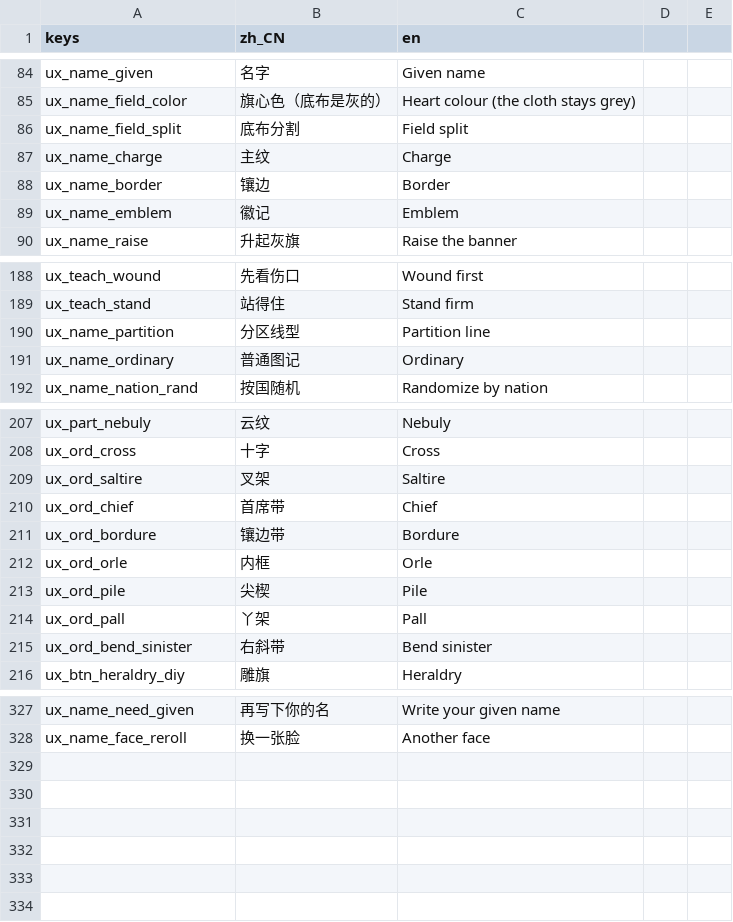
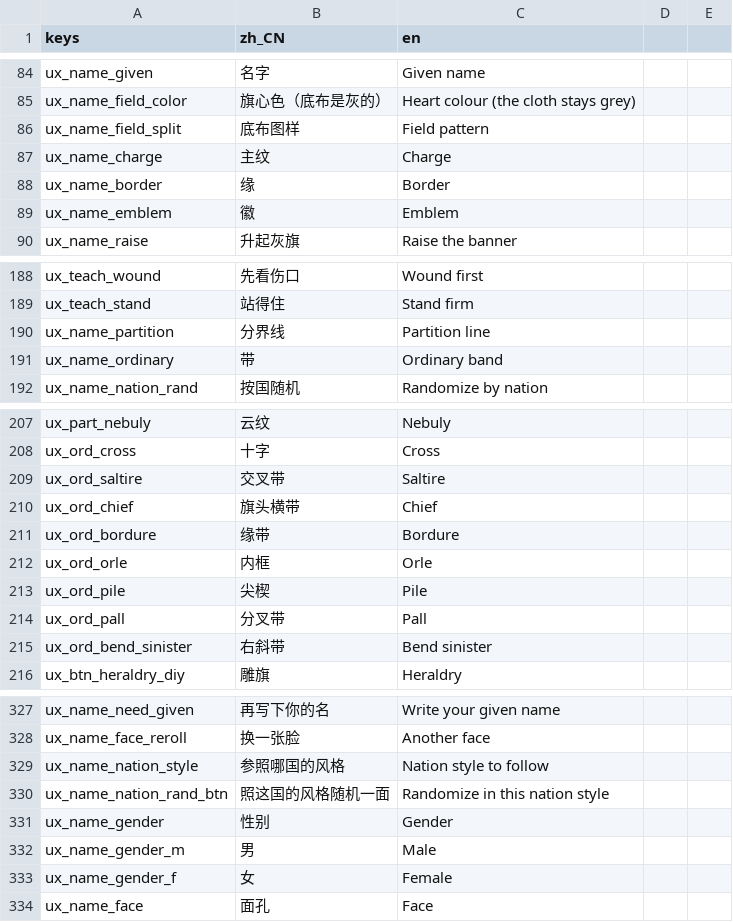
Before and after one commit to wuyongjia666-droid/CenturyKnights, a CSV file: project/data/locale/ux.csv, drawn as a sheet; only a part is shown, gaps mark what is left out; the diff covers the shown part only.

Commit message:
建团页：性别／面孔选择（B-04）与文案收口（B-08）
- 男／女切换 + 四张面孔预设（预览即进游戏团长；换一张脸可重抽）
- 升起时写入 gender，并刷新联姻候选
- B-08：国风行名／随机按钮拆开；带／缘／徽／分界线术语；无图记、旗头横带
- B-10：旗预览略放大；性别面孔放右栏滚动以免 720p 裁切升起按钮
- 测试 founding_b04_check；founding_b1／preview 仍过

```diff
--- a/project/data/locale/ux.csv
+++ b/project/data/locale/ux.csv
@@ -85,6 +85,6 @@ ux_name_given,名字,Given name
 ux_name_field_color,旗心色（底布是灰的）,Heart colour (the cloth stays grey)
-ux_name_field_split,底布分割,Field split
+ux_name_field_split,底布图样,Field pattern
 ux_name_charge,主纹,Charge
-ux_name_border,镶边,Border
-ux_name_emblem,徽记,Emblem
+ux_name_border,缘,Border
+ux_name_emblem,徽,Emblem
 ux_name_raise,升起灰旗,Raise the banner
@@ -189,4 +189,4 @@ ux_teach_wound,先看伤口,Wound first
 ux_teach_stand,站得住,Stand firm
-ux_name_partition,分区线型,Partition line
-ux_name_ordinary,普通图记,Ordinary
+ux_name_partition,分界线,Partition line
+ux_name_ordinary,带,Ordinary band
 ux_name_nation_rand,按国随机,Randomize by nation
@@ -208,8 +208,8 @@ ux_part_nebuly,云纹,Nebuly
 ux_ord_cross,十字,Cross
-ux_ord_saltire,叉架,Saltire
-ux_ord_chief,首席带,Chief
-ux_ord_bordure,镶边带,Bordure
+ux_ord_saltire,交叉带,Saltire
+ux_ord_chief,旗头横带,Chief
+ux_ord_bordure,缘带,Bordure
 ux_ord_orle,内框,Orle
 ux_ord_pile,尖楔,Pile
-ux_ord_pall,丫架,Pall
+ux_ord_pall,分叉带,Pall
 ux_ord_bend_sinister,右斜带,Bend sinister
@@ -328 +328,7 @@ ux_name_need_given,再写下你的名,Write your given name
 ux_name_face_reroll,换一张脸,Another face
+ux_name_nation_style,参照哪国的风格,Nation style to follow
+ux_name_nation_rand_btn,照这国的风格随机一面,Randomize in this nation style
+ux_name_gender,性别,Gender
+ux_name_gender_m,男,Male
+ux_name_gender_f,女,Female
+ux_name_face,面孔,Face
```
Also changed, not shown: 1 edited cell elsewhere in this file, 3 other files.
